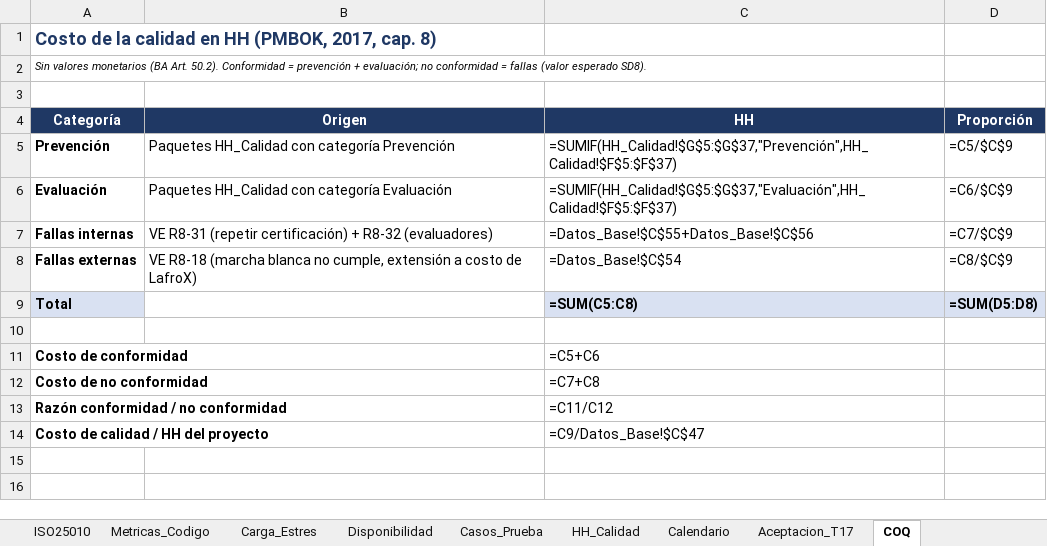
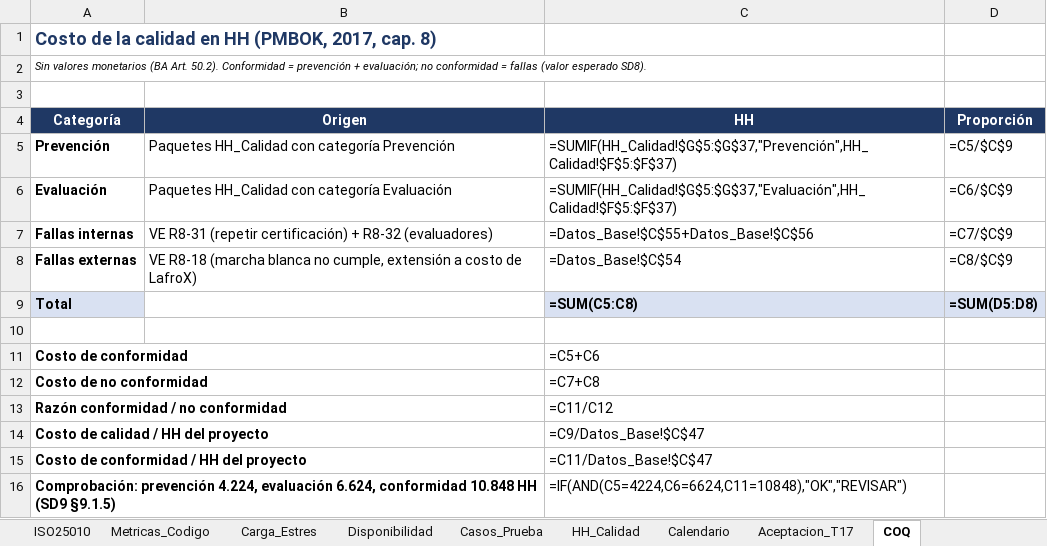
Before and after one commit to PatricioH315/LafroX, an Excel workbook: 09_plan_calidad/Diagramas/LafroX-Calculos-SD9.xlsx, sheet COQ, drawn as a sheet; values as stored, in another font and other column widths than the file's, no borders; formulas without a stored value are shown as written; the diff names each change by its address in the sheet, - before the commit and + after, or states it on an @@ line.

```diff
--- a/09_plan_calidad/Diagramas/LafroX-Calculos-SD9.xlsx (sheet COQ)
+++ b/09_plan_calidad/Diagramas/LafroX-Calculos-SD9.xlsx (sheet COQ)
+row 15: Costo de conformidad / HH del proyecto |  | =C11/Datos_Base!$C$47
+row 16: Comprobación: prevención 4.224, evaluación 6.624, conformidad 10.848 HH (SD9 §9.1.5) |  | =IF(AND(C5=4224,C6=6624,C11=10848),"OK","REVISAR")
```
Also changed, not shown: sheet Calendario, sheet ISO25010, sheet Datos_Base, sheet Casos_Prueba, sheet HH_Calidad, 11 other files.
